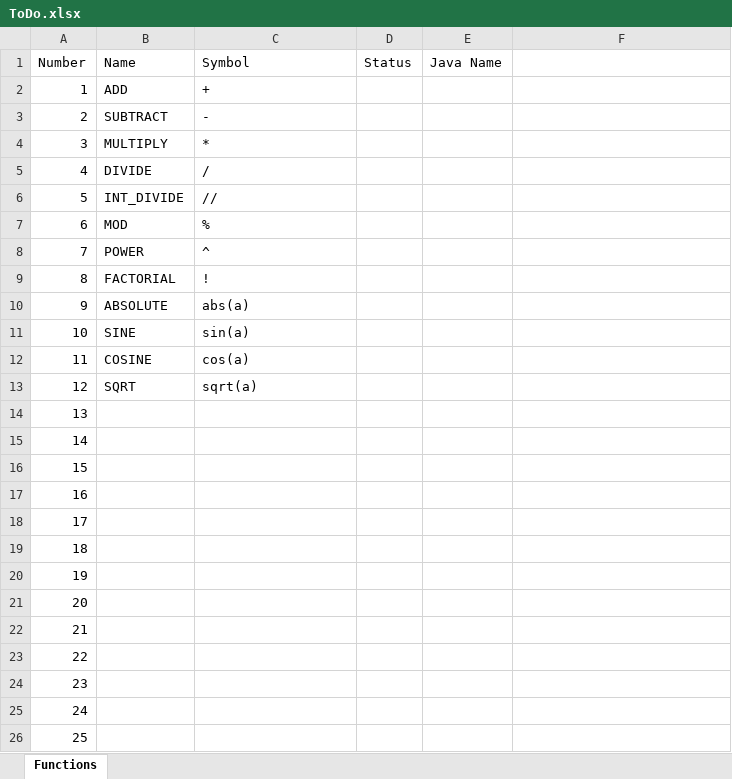
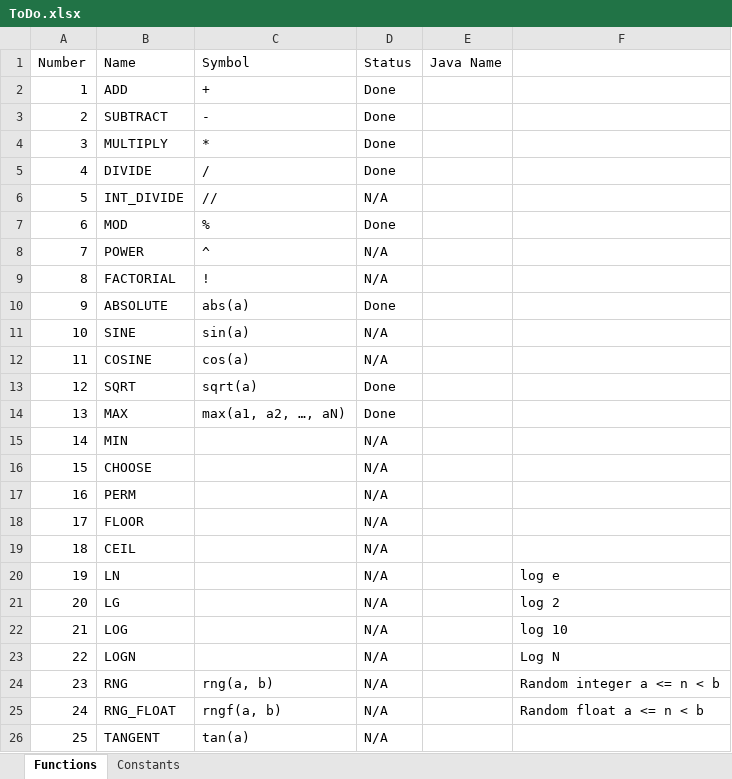
Before and after one commit to Takatsuka-Mark/website-backend, an Excel workbook: src/main/resources/documents/ToDo.xlsx, sheet Functions, drawn as a sheet; only a part is shown; values as stored, in another font and other column widths than the file's, no borders; conditional formats not drawn; the diff covers the shown part only; the diff names each change by its address in the sheet, - before the commit and + after, or states it on an @@ line.

```diff
--- a/src/main/resources/documents/ToDo.xlsx (sheet Functions)
+++ b/src/main/resources/documents/ToDo.xlsx (sheet Functions)
+sheet tab: Constants
-D2:D5 (Status): (empty)
+D2:D5 (Status): Done
-D6 (Status): (empty)
+D6 (Status): N/A
-D7 (Status): (empty)
+D7 (Status): Done
-D8:D9 (Status): (empty)
+D8:D9 (Status): N/A
-D10 (Status): (empty)
+D10 (Status): Done
-D11:D12 (Status): (empty)
+D11:D12 (Status): N/A
-D13:D14 (Status): (empty)
+D13:D14 (Status): Done
-B14 (Name): (empty)
+B14 (Name): MAX
-C14 (Symbol): (empty)
+C14 (Symbol): max(a1, a2, …, aN)
-B15 (Name): (empty)
+B15 (Name): MIN
-D15:D26 (Status): (empty)
+D15:D26 (Status): N/A
-B16 (Name): (empty)
+B16 (Name): CHOOSE
-B17 (Name): (empty)
+B17 (Name): PERM
-B18 (Name): (empty)
+B18 (Name): FLOOR
-B19 (Name): (empty)
+B19 (Name): CEIL
-B20 (Name): (empty)
+B20 (Name): LN
-F20: (empty)
+F20: log e
-B21 (Name): (empty)
+B21 (Name): LG
-F21: (empty)
+F21: log 2
-B22 (Name): (empty)
+B22 (Name): LOG
-F22: (empty)
+F22: log 10
-B23 (Name): (empty)
+B23 (Name): LOGN
-F23: (empty)
+F23: Log N
-B24 (Name): (empty)
+B24 (Name): RNG
-C24 (Symbol): (empty)
+C24 (Symbol): rng(a, b)
-F24: (empty)
+F24: Random integer a <= n < b
-B25 (Name): (empty)
+B25 (Name): RNG_FLOAT
-C25 (Symbol): (empty)
+C25 (Symbol): rngf(a, b)
-F25: (empty)
+F25: Random float a <= n < b
-B26 (Name): (empty)
+B26 (Name): TANGENT
-C26 (Symbol): (empty)
+C26 (Symbol): tan(a)
```
Also changed, not shown: 13 added rows and 12 edited cells elsewhere in this sheet, 5 other files.
